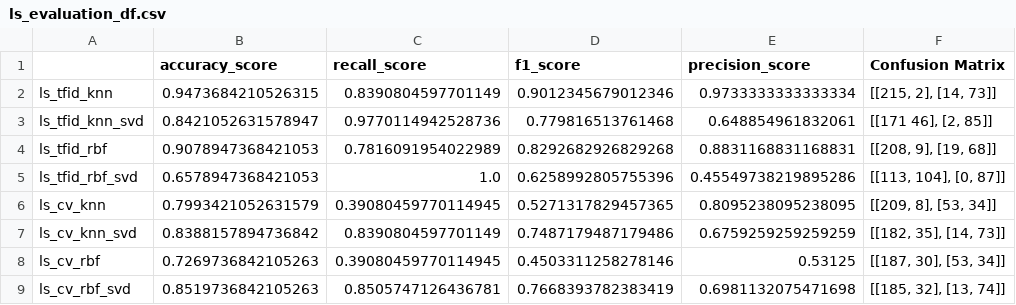
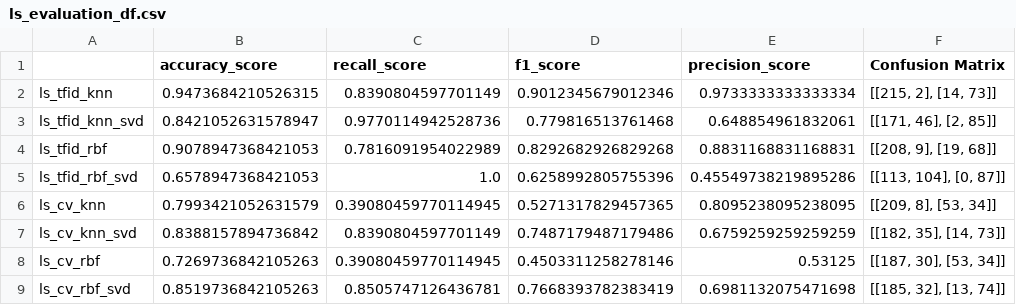
Before and after one commit to Devnetly/email-spam-classification, a CSV file: streamlit/data/ls_evaluation_df.csv, drawn as a sheet.

Commit message:
added evaluation metrics

```diff
--- a/streamlit/data/ls_evaluation_df.csv
+++ b/streamlit/data/ls_evaluation_df.csv
@@ -2,3 +2,3 @@
 ls_tfid_knn;0.9473684210526315;0.8390804597701149;0.9012345679012346;0.9733333333333334;"[[215, 2], [14, 73]]"
-ls_tfid_knn_svd;0.8421052631578947;0.9770114942528736;0.779816513761468;0.648854961832061;"[[171  46], [2, 85]]"
+ls_tfid_knn_svd;0.8421052631578947;0.9770114942528736;0.779816513761468;0.648854961832061;"[[171,  46], [2, 85]]"
 ls_tfid_rbf;0.9078947368421053;0.7816091954022989;0.8292682926829268;0.8831168831168831;"[[208, 9], [19, 68]]"
```
Also changed, not shown: 5 other files.
